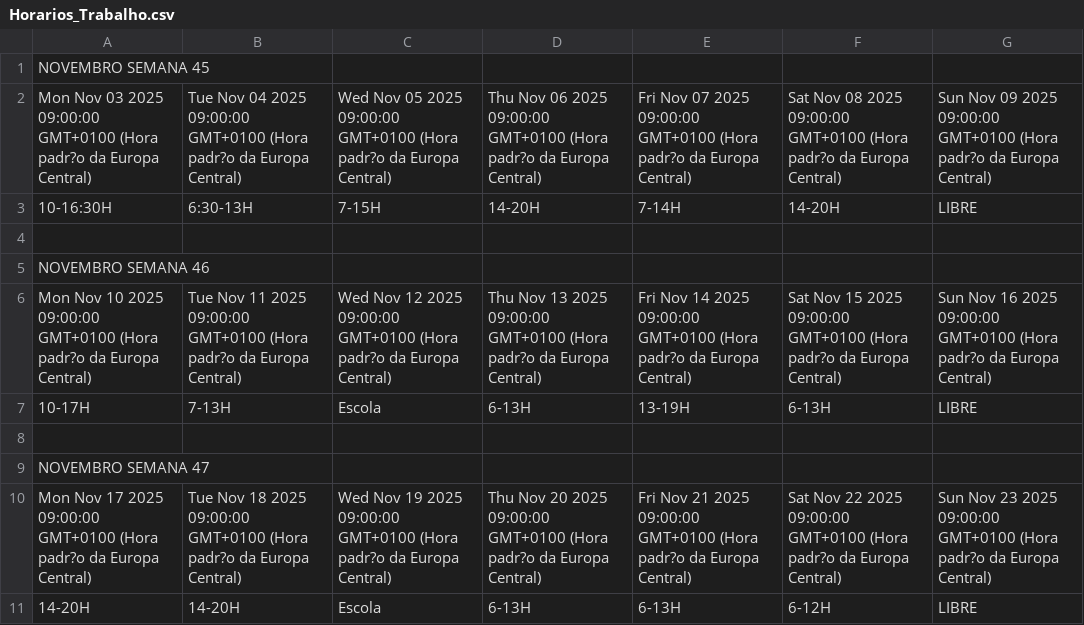
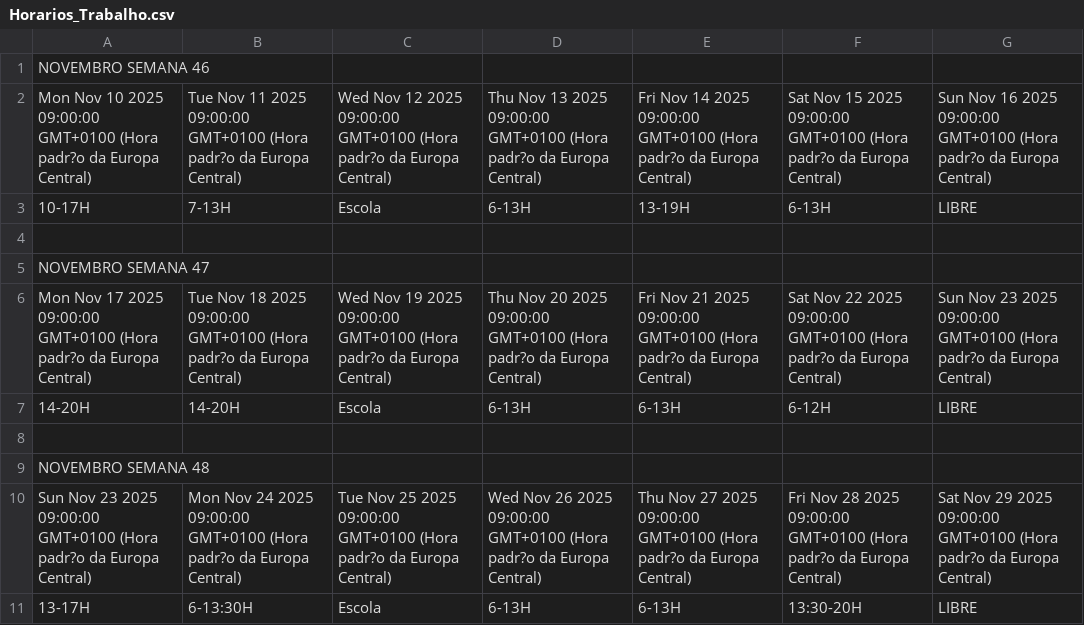
Before and after one commit to ledledledlsc/Horarios_Trabalho, a CSV file: Horarios_Trabalho.csv, drawn as a sheet.

Commit message:
Atualização automática do Google Sheets

```diff
--- a/Horarios_Trabalho.csv
+++ b/Horarios_Trabalho.csv
@@ -1,5 +1 @@
-NOVEMBRO SEMANA 45,,,,,,
-Mon Nov 03 2025 09:00:00 GMT+0100 (Hora padr?o da Europa Central),Tue Nov 04 2025 09:00:00 GMT+0100 (Hora padr?o da Europa Central),Wed Nov 05 2025 09:00:00 GMT+0100 (Hora padr?o da Europa Central),Thu Nov 06 2025 09:00:00 GMT+0100 (Hora padr?o da Europa Central),Fri Nov 07 2025 09:00:00 GMT+0100 (Hora padr?o da Europa Central),Sat Nov 08 2025 09:00:00 GMT+0100 (Hora padr?o da Europa Central),Sun Nov 09 2025 09:00:00 GMT+0100 (Hora padr?o da Europa Central)
-10-16:30H,6:30-13H,7-15H,14-20H,7-14H,14-20H,LIBRE
-,,,,,,
 NOVEMBRO SEMANA 46,,,,,,
@@ -11 +7,5 @@ Mon Nov 17 2025 09:00:00 GMT+0100 (Hora padr?o da Europa Central),Tue Nov 18 202
 14-20H,14-20H,Escola,6-13H,6-13H,6-12H,LIBRE
+,,,,,,
+NOVEMBRO SEMANA 48,,,,,,
+Sun Nov 23 2025 09:00:00 GMT+0100 (Hora padr?o da Europa Central),Mon Nov 24 2025 09:00:00 GMT+0100 (Hora padr?o da Europa Central),Tue Nov 25 2025 09:00:00 GMT+0100 (Hora padr?o da Europa Central),Wed Nov 26 2025 09:00:00 GMT+0100 (Hora padr?o da Europa Central),Thu Nov 27 2025 09:00:00 GMT+0100 (Hora padr?o da Europa Central),Fri Nov 28 2025 09:00:00 GMT+0100 (Hora padr?o da Europa Central),Sat Nov 29 2025 09:00:00 GMT+0100 (Hora padr?o da Europa Central)
+13-17H,6-13:30H,Escola,6-13H,6-13H,13:30-20H,LIBRE
```
